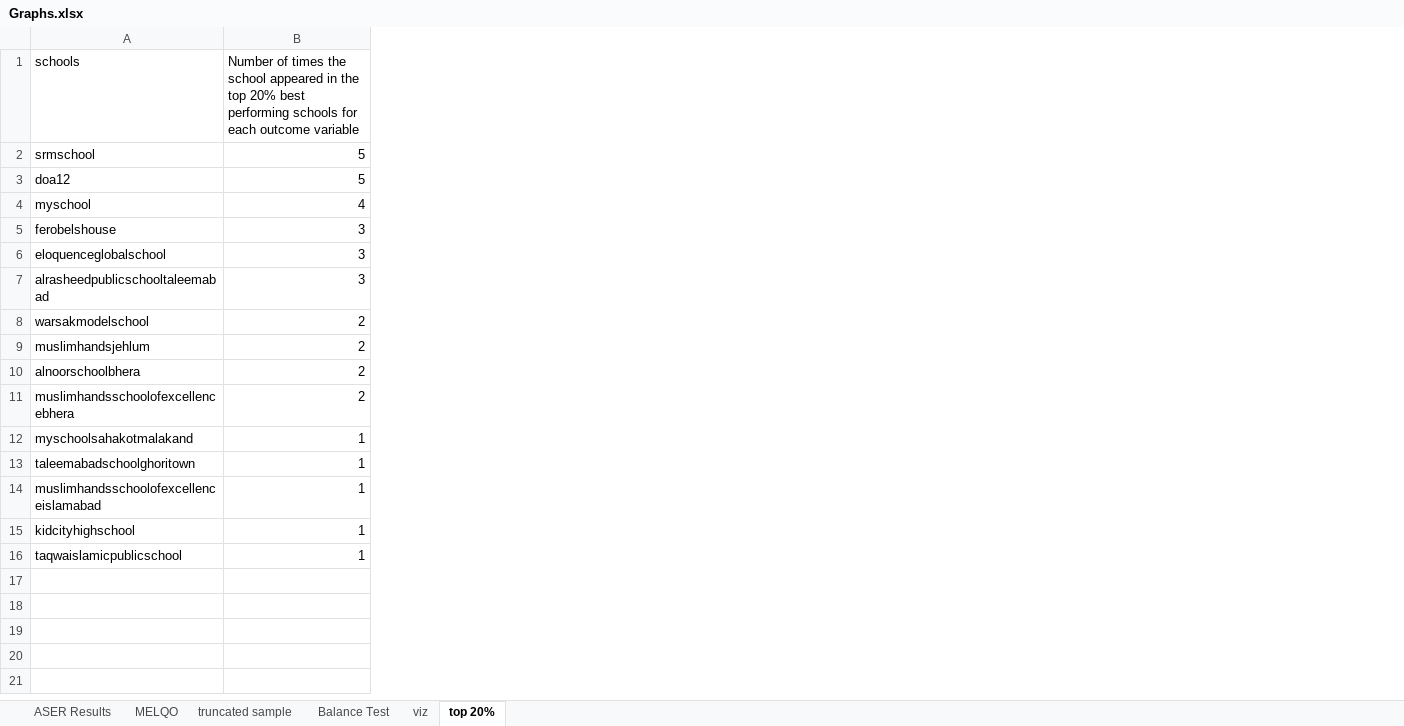
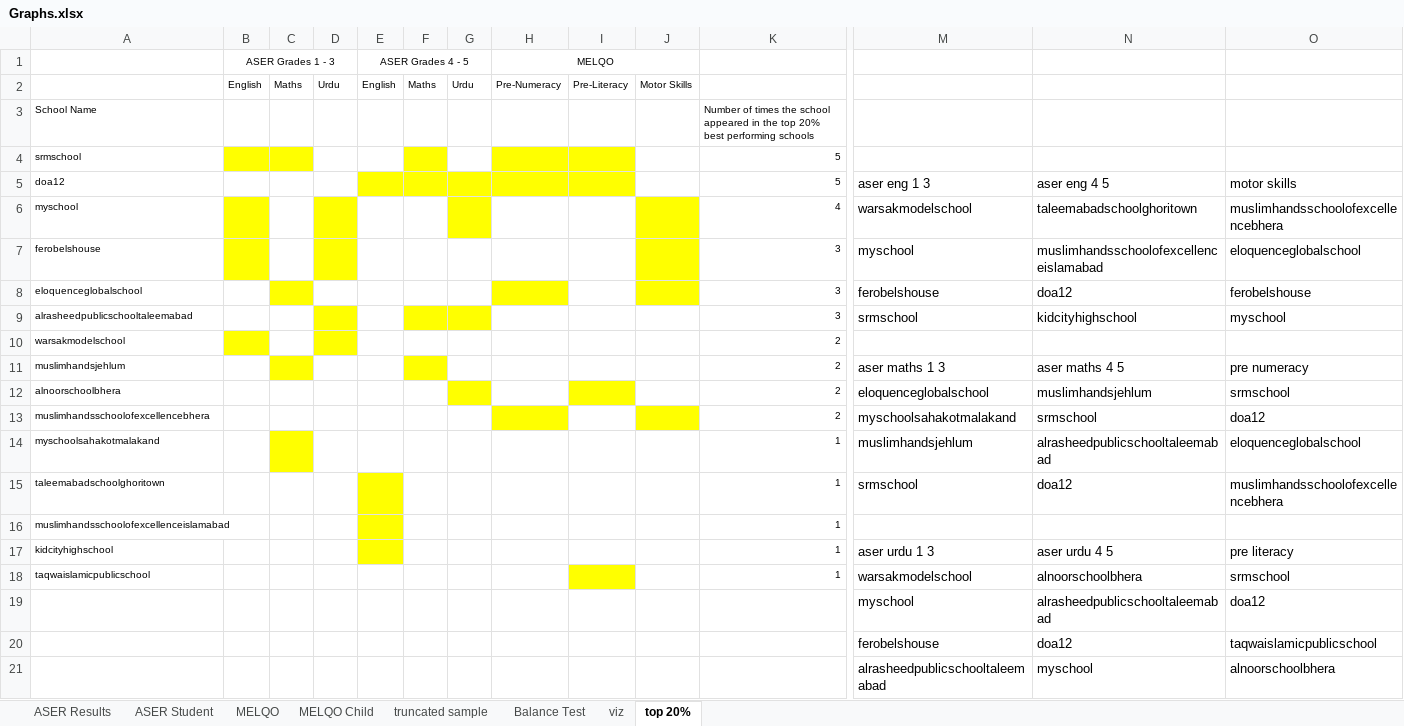
Before and after one commit to Aameshk-Khan/Taleemabad_CERP, an Excel workbook: Code/Graphs.xlsx, sheet top 20%, drawn as a sheet; only a part is shown, gaps mark what is left out; values as stored, in another font and other column widths than the file's, no borders; addresses are those after the commit; rows hold the shown columns only; the diff covers the shown part only; the diff names each change by its address in the sheet, - before the commit and + after, or states it on an @@ line.

Commit message:
Child level analysis
1. 2.1_analysis.do
2. Figures (ASER Child 1_3, ASER Child 4_5, MELQO Child)
3. StudentLevel.docx

```diff
--- a/Code/Graphs.xlsx (sheet top 20%)
+++ b/Code/Graphs.xlsx (sheet top 20%)
+sheet tab: ASER Student
+sheet tab: MELQO Child
+column B (ASER Grades 1 - 3), empty
+column C, empty
+column D, empty
+column E (ASER Grades 4 - 5), empty
+column F, empty
+column G, empty
+column H (MELQO), empty
+column I, empty
+column J, empty
+column M, rows 5-18: aser eng 1 3 | warsakmodelschool | myschool | ferobelshouse | srmschool |  | aser maths 1 3 | eloquenceglobalschool | myschoolsahakotmalakand | muslimhandsjehlum | srmschool |  | aser urdu 1 3 | warsakmodelschool
+column N, rows 5-18: aser eng 4 5 | taleemabadschoolghoritown | muslimhandsschoolofexcellenceislamabad | doa12 | kidcityhighschool |  | aser maths 4 5 | muslimhandsjehlum | srmschool | alrasheedpublicschooltaleemabad | doa12 |  | aser urdu 4 5 | alnoorschoolbhera
+column O, rows 5-18: motor skills | muslimhandsschoolofexcellencebhera | eloquenceglobalschool | ferobelshouse | myschool |  | pre numeracy | srmschool | doa12 | eloquenceglobalschool | muslimhandsschoolofexcellencebhera |  | pre literacy | srmschool
-A1: schools
+A1: (empty)
-K1: Number of times the school appeared in the top 20% best performing schools for each outcome variable
+K1: (empty)
+row 2:  | English | Maths | Urdu | English | Maths | Urdu | Pre-Numeracy | Pre-Literacy | Motor Skills
+row 3: School Name |  |  |  |  |  |  |  |  |  | Number of times the school appeared in the top 20% best performing schools
@@ A4:A18 text size: smaller @@
@@ K4:K18 text size: smaller @@
+row 19:  |  |  |  |  |  |  |  |  |  |  | myschool | alrasheedpublicschooltaleemabad | doa12
+row 20:  |  |  |  |  |  |  |  |  |  |  | ferobelshouse | doa12 | taqwaislamicpublicschool
+row 21:  |  |  |  |  |  |  |  |  |  |  | alrasheedpublicschooltaleemabad | myschool | alnoorschoolbhera
```
Also changed, not shown: 1 added column elsewhere in this sheet, charts or pictures, 9 other files.
